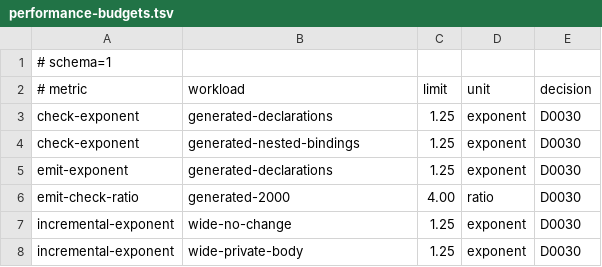
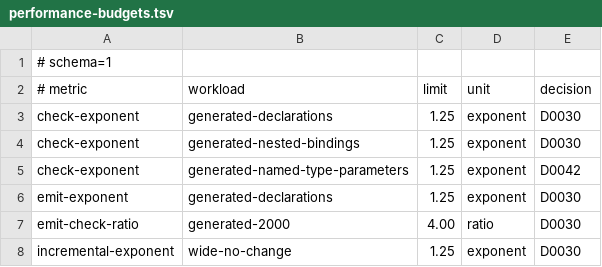
Before and after one commit to pgorzelany/slim, a TSV file: benchmarks/performance-budgets.tsv, drawn as a sheet; only a part is shown; the shorter side is filled out with more unchanged rows.

Commit message:
perf: consume checked memory type links

```diff
--- a/benchmarks/performance-budgets.tsv
+++ b/benchmarks/performance-budgets.tsv
@@ -4,2 +4,3 @@ check-exponent	generated-declarations	1.25	exponent	D0030
 check-exponent	generated-nested-bindings	1.25	exponent	D0030
+check-exponent	generated-named-type-parameters	1.25	exponent	D0042
 emit-exponent	generated-declarations	1.25	exponent	D0030
```
Also changed, not shown: 10 other files.
